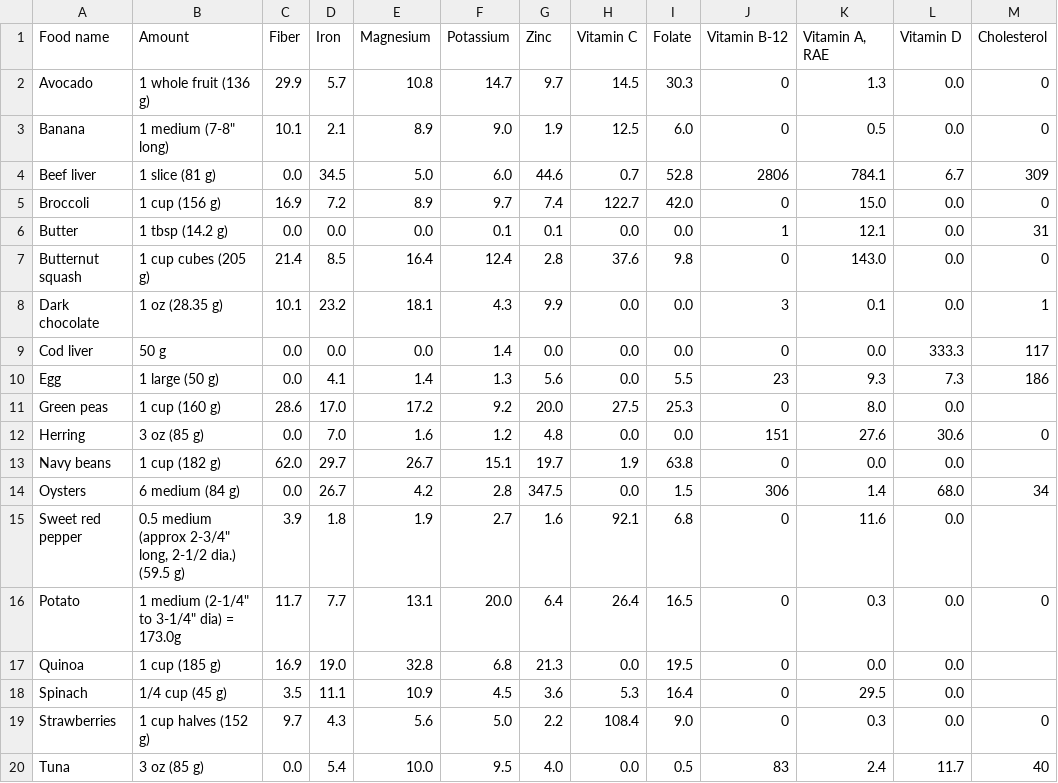
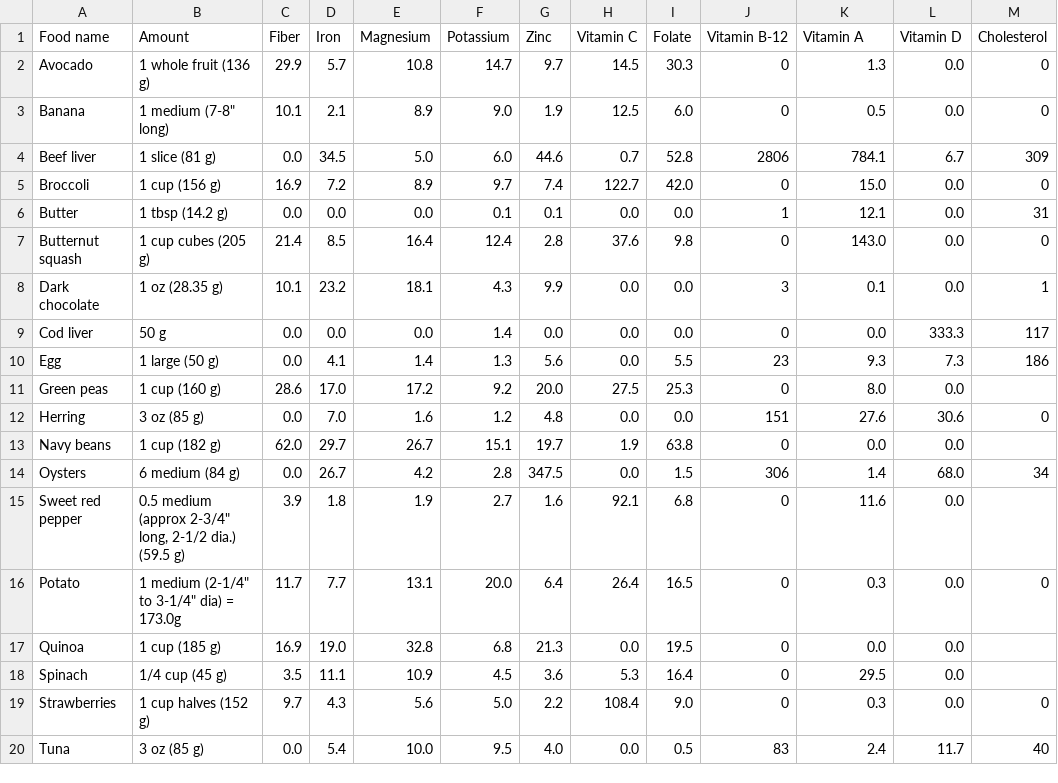
Before and after one commit to ezekielp/nutrition_facts_scroller, a CSV file: nutrition_facts_for_scroller.csv (was src/data/nutrition_facts_for_scroller.csv), drawn as a sheet.

Commit message:
Get nutrition data loaded by D3

```diff
--- a/src/data/nutrition_facts_for_scroller.csv
+++ b/nutrition_facts_for_scroller.csv
@@ -1,2 +1,2 @@
-Food name,Amount,Fiber,Iron,Magnesium,Potassium,Zinc,Vitamin C,Folate,Vitamin B-12,"Vitamin A, RAE",Vitamin D,Cholesterol
+Food name,Amount,Fiber,Iron,Magnesium,Potassium,Zinc,Vitamin C,Folate,Vitamin B-12,Vitamin A,Vitamin D,Cholesterol
 Avocado,1 whole fruit (136 g),29.9,5.7,10.8,14.7,9.7,14.5,30.3,0,1.3,0.0,0
```
Also changed, not shown: 3 other files.
